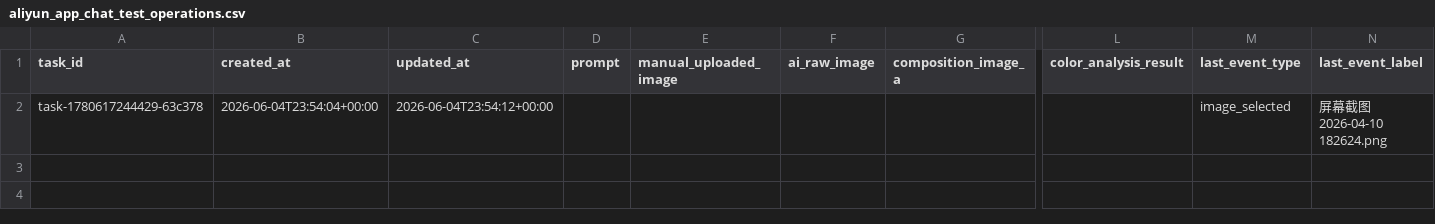
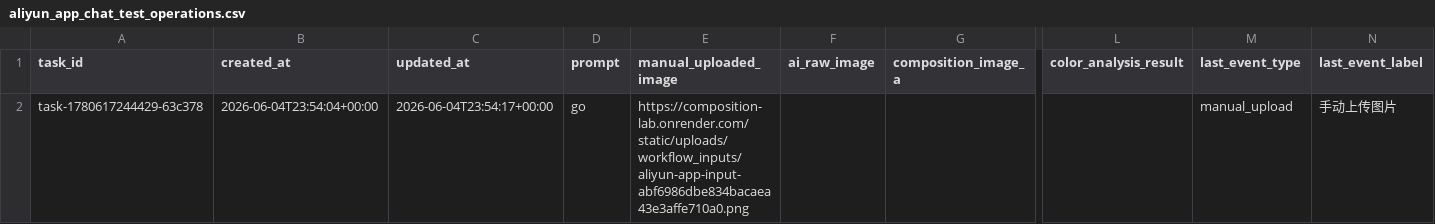
Before and after one commit to yangyanghu719-pixel/color-agent-plugins, a CSV file: backend_data_storage/后台数据表格/aliyun_app_chat_test_operations.csv, drawn as a sheet; only a part is shown, gaps mark what is left out; the diff names each change by its address in the sheet, - before the commit and + after, or states it on an @@ line.

Commit message:
Update Aliyun app operation CSV after manual_upload for task-1780617244429-63c378

```diff
--- a/backend_data_storage/后台数据表格/aliyun_app_chat_test_operations.csv
+++ b/backend_data_storage/后台数据表格/aliyun_app_chat_test_operations.csv
-C2 (updated_at): 2026-06-04T23:54:12+00:00
+C2 (updated_at): 2026-06-04T23:54:17+00:00
-D2 (prompt): (empty)
+D2 (prompt): go
-E2 (manual_uploaded_image): (empty)
+E2 (manual_uploaded_image): https://composition-lab.onrender.com/static/uploads/workflow_inputs/aliyun-app-input-abf6986dbe834bacaea43e3affe710a0.png
-M2 (last_event_type): image_selected
+M2 (last_event_type): manual_upload
-N2 (last_event_label): 屏幕截图 2026-04-10 182624.png
+N2 (last_event_label): 手动上传图片
```
